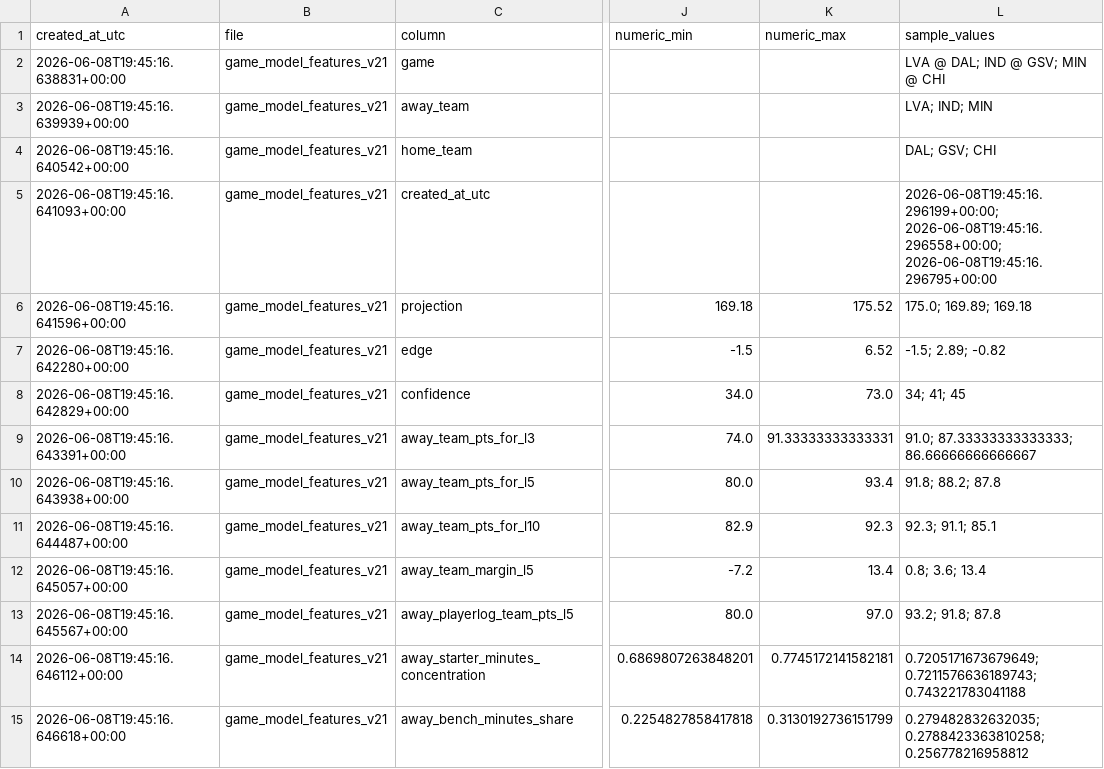
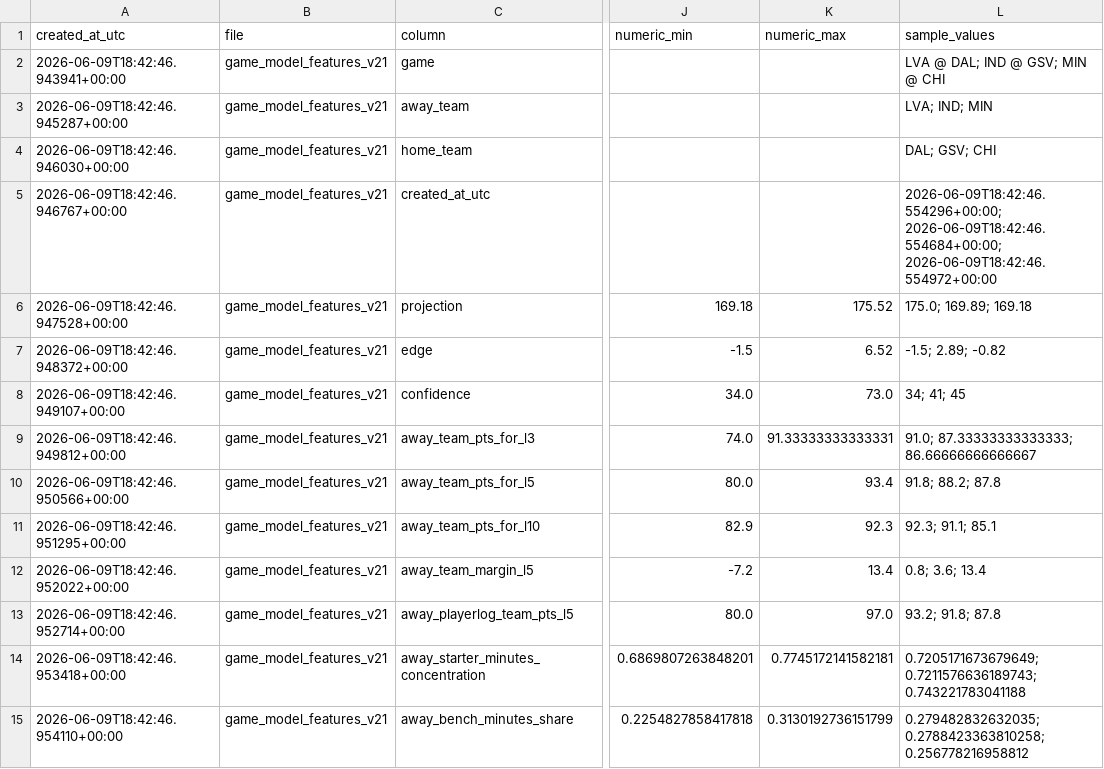
Before and after one commit to damoutinho11-art/wnba-edge-lab, a CSV file: wnba_outputs/feature_diagnostics_v21.csv, drawn as a sheet; only a part is shown, gaps mark what is left out; the diff covers the shown part only; the diff names each change by its address in the sheet, - before the commit and + after, or states it on an @@ line.

```diff
--- a/wnba_outputs/feature_diagnostics_v21.csv
+++ b/wnba_outputs/feature_diagnostics_v21.csv
-A2 (created_at_utc): 2026-06-08T19:45:16.638831+00:00
+A2 (created_at_utc): 2026-06-09T18:42:46.943941+00:00
-A3 (created_at_utc): 2026-06-08T19:45:16.639939+00:00
+A3 (created_at_utc): 2026-06-09T18:42:46.945287+00:00
-A4 (created_at_utc): 2026-06-08T19:45:16.640542+00:00
+A4 (created_at_utc): 2026-06-09T18:42:46.946030+00:00
-A5 (created_at_utc): 2026-06-08T19:45:16.641093+00:00
+A5 (created_at_utc): 2026-06-09T18:42:46.946767+00:00
-L5 (sample_values): 2026-06-08T19:45:16.296199+00:00; 2026-06-08T19:45:16.296558+00:00; 2026-06-08T19:45:16.296795+00:00
+L5 (sample_values): 2026-06-09T18:42:46.554296+00:00; 2026-06-09T18:42:46.554684+00:00; 2026-06-09T18:42:46.554972+00:00
-A6 (created_at_utc): 2026-06-08T19:45:16.641596+00:00
+A6 (created_at_utc): 2026-06-09T18:42:46.947528+00:00
-A7 (created_at_utc): 2026-06-08T19:45:16.642280+00:00
+A7 (created_at_utc): 2026-06-09T18:42:46.948372+00:00
-A8 (created_at_utc): 2026-06-08T19:45:16.642829+00:00
+A8 (created_at_utc): 2026-06-09T18:42:46.949107+00:00
-A9 (created_at_utc): 2026-06-08T19:45:16.643391+00:00
+A9 (created_at_utc): 2026-06-09T18:42:46.949812+00:00
-A10 (created_at_utc): 2026-06-08T19:45:16.643938+00:00
+A10 (created_at_utc): 2026-06-09T18:42:46.950566+00:00
-A11 (created_at_utc): 2026-06-08T19:45:16.644487+00:00
+A11 (created_at_utc): 2026-06-09T18:42:46.951295+00:00
-A12 (created_at_utc): 2026-06-08T19:45:16.645057+00:00
+A12 (created_at_utc): 2026-06-09T18:42:46.952022+00:00
-A13 (created_at_utc): 2026-06-08T19:45:16.645567+00:00
+A13 (created_at_utc): 2026-06-09T18:42:46.952714+00:00
-A14 (created_at_utc): 2026-06-08T19:45:16.646112+00:00
+A14 (created_at_utc): 2026-06-09T18:42:46.953418+00:00
-A15 (created_at_utc): 2026-06-08T19:45:16.646618+00:00
+A15 (created_at_utc): 2026-06-09T18:42:46.954110+00:00
```
Also changed, not shown: 177 edited cells elsewhere in this file, wnba_outputs/hermes_model_upgrade_queue_v21.csv, wnba_outputs/market_features_v21.csv, 36 other files.
